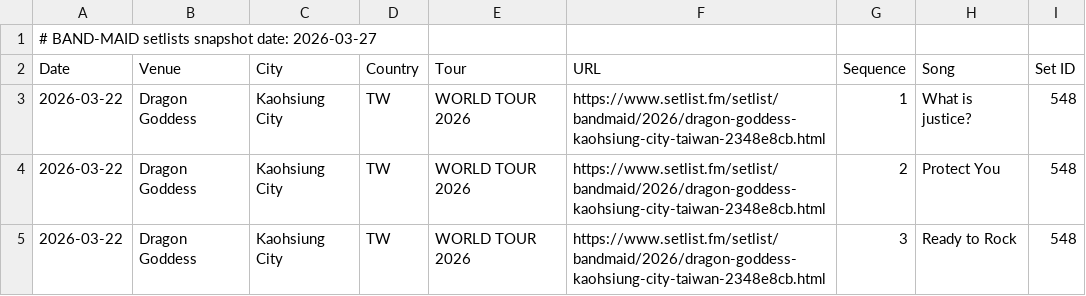
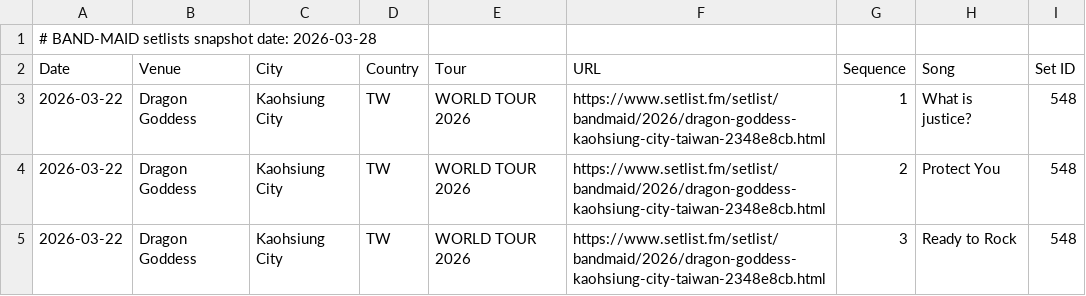
Before and after one commit to DriveTimeBM/BAND-MAID_gpt, a TSV file: okyuji/setlists.tsv, drawn as a sheet; only a part is shown.

```diff
--- a/okyuji/setlists.tsv
+++ b/okyuji/setlists.tsv
@@ -1,2 +1,2 @@
-# BAND-MAID setlists snapshot date: 2026-03-27
+# BAND-MAID setlists snapshot date: 2026-03-28
 Date	Venue	City	Country	Tour	URL	Sequence	Song	Set ID
```
Also changed, not shown: fanclub/fanclub.tsv, fanclub/gallery.tsv, 11 other files.
